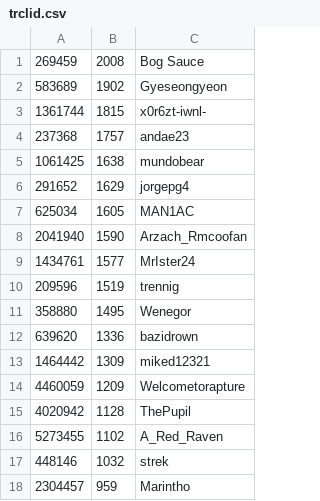
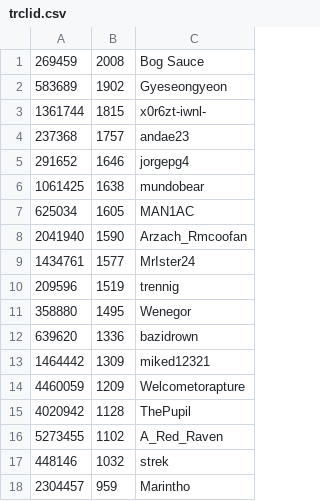
Before and after one commit to andae23/actions-leaderboard, a CSV file: trclid.csv, drawn as a sheet.

```diff
--- a/trclid.csv
+++ b/trclid.csv
@@ -4,4 +4,4 @@
 237368,1757,andae23
+291652,1646,jorgepg4
 1061425,1638,mundobear
-291652,1629,jorgepg4
 625034,1605,MAN1AC
```
Also changed, not shown: 1 other file.
